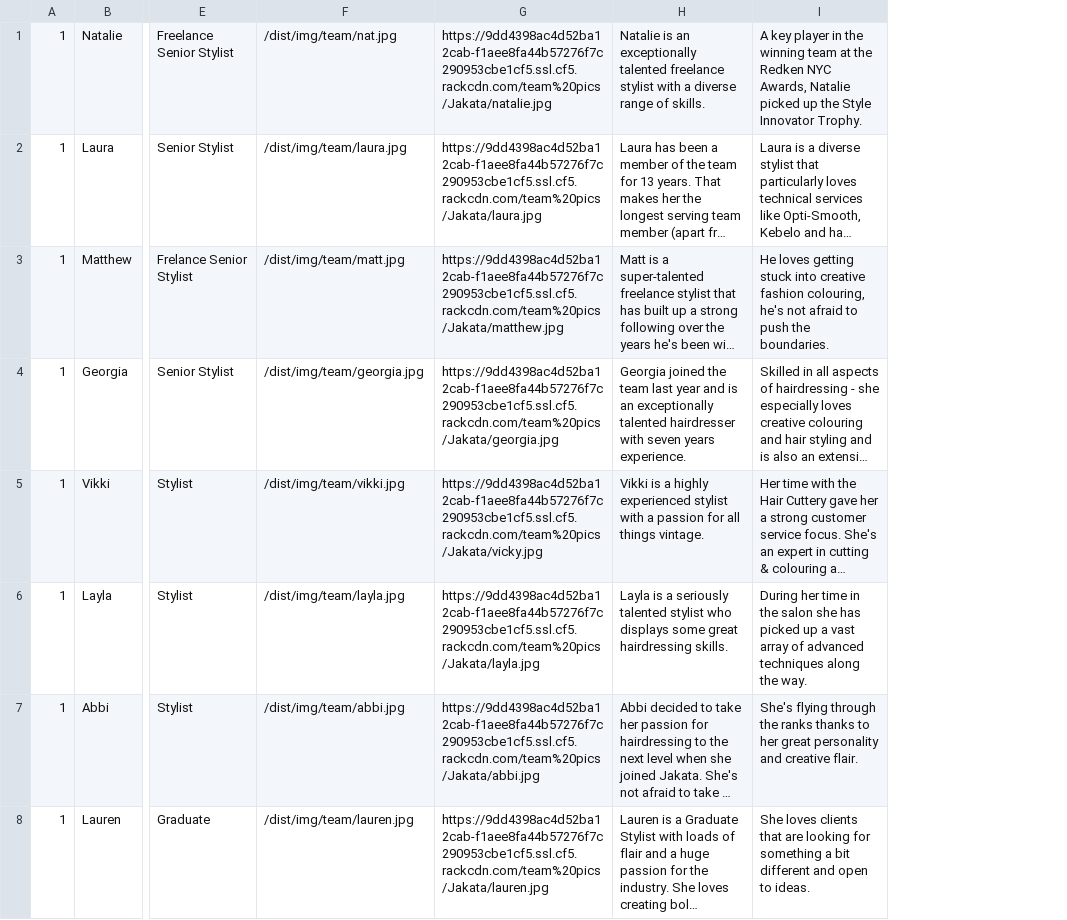
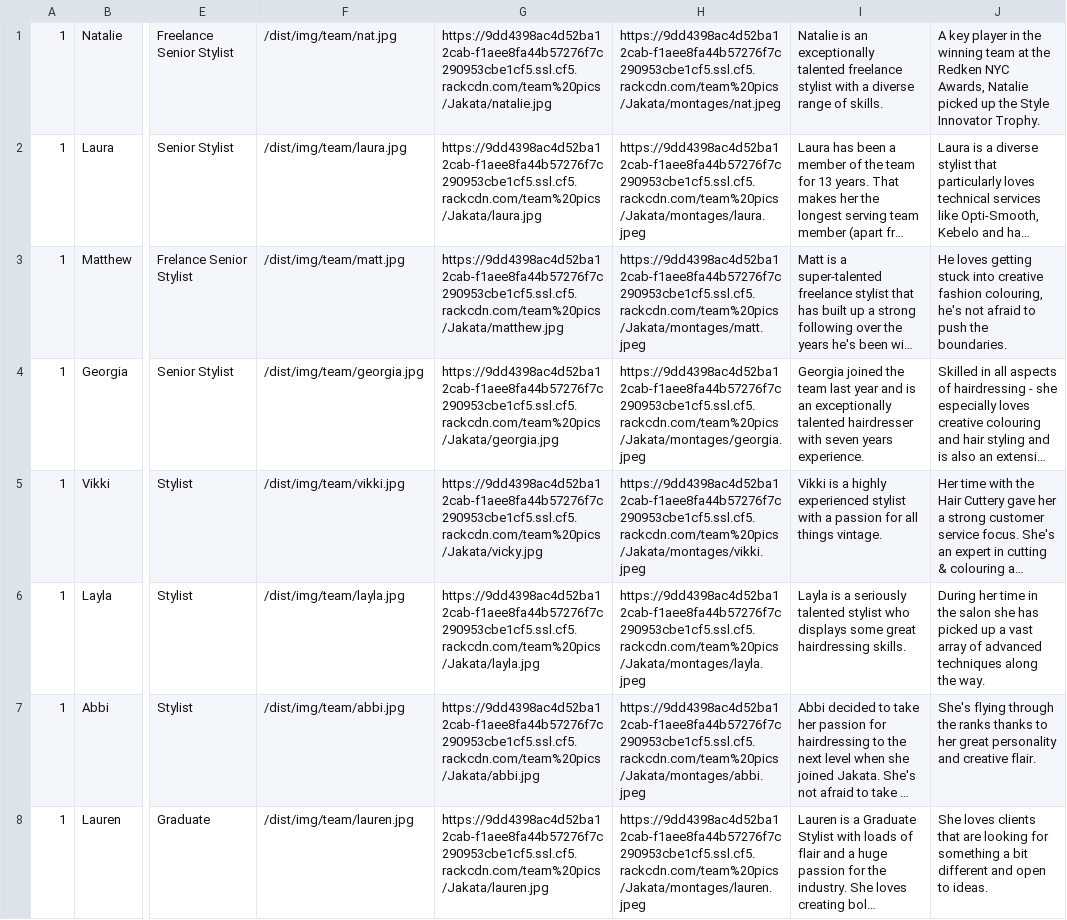
Before and after one commit to araquach/pk20, a CSV file: data/csv/team_members/Jakata-Jakata.csv, drawn as a sheet; only a part is shown, gaps mark what is left out; long unchanged cells end in …; the diff names each change by its address in the sheet, - before the commit and + after, or states it on an @@ line.

Commit message:
Added montage link on data

```diff
--- a/data/csv/team_members/Jakata-Jakata.csv
+++ b/data/csv/team_members/Jakata-Jakata.csv
+column H, rows 1-8: https://9dd4398ac4d52ba12cab-f1aee8fa44b57276f7c290953cbe1cf5.ssl.cf5.rackcdn.com/team%20pics/Jakata/montages/nat.jpeg | https://9dd4398ac4d52ba12cab-f1aee8fa44b57276f7c290953cbe1cf5.ssl.cf5.rackcdn.com/team%20pics/Jakata/montages/laura.jpeg | https://9dd4398ac4d52ba12cab-f1aee8fa44b57276f7c290953cbe1cf5.ssl.cf5.rackcdn.com/team%20pics/Jakata/montages/matt.jpeg | https://9dd4398ac4d52ba12cab-f1aee8fa44b57276f7c290953cbe1cf5.ssl.cf5.rackcdn.com/team%20pics/Jakata/montages/georgia.jpeg | https://9dd4398ac4d52ba12cab-f1aee8fa44b57276f7c290953cbe1cf5.ssl.cf5.rackcdn.com/team%20pics/Jakata/montages/vikki.jpeg | https://9dd4398ac4d52ba12cab-f1aee8fa44b57276f7c290953cbe1cf5.ssl.cf5.rackcdn.com/team%20pics/Jakata/montages/layla.jpeg | https://9dd4398ac4d52ba12cab-f1aee8fa44b57276f7c290953cbe1cf5.ssl.cf5.rackcdn.com/team%20pics/Jakata/montages/abbi.jpeg | https://9dd4398ac4d52ba12cab-f1aee8fa44b57276f7c290953cbe1cf5.ssl.cf5.rackcdn.com/team%20pics/Jakata/montages/lauren.jpeg
```
Also changed, not shown: data/csv/team_members/Base-Base.csv, data/csv/team_members/PK-PK.csv, 1 other file.
